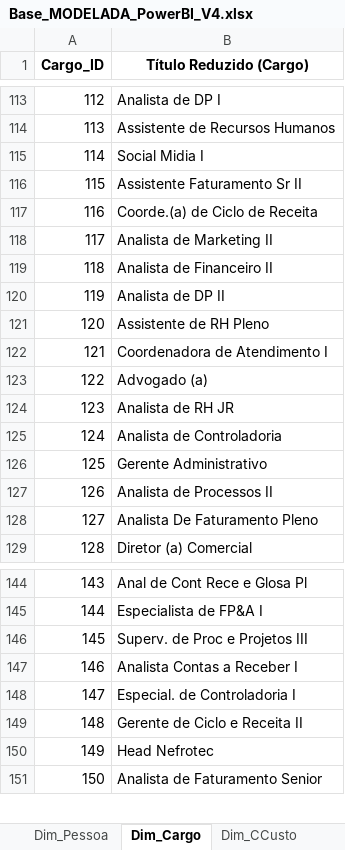
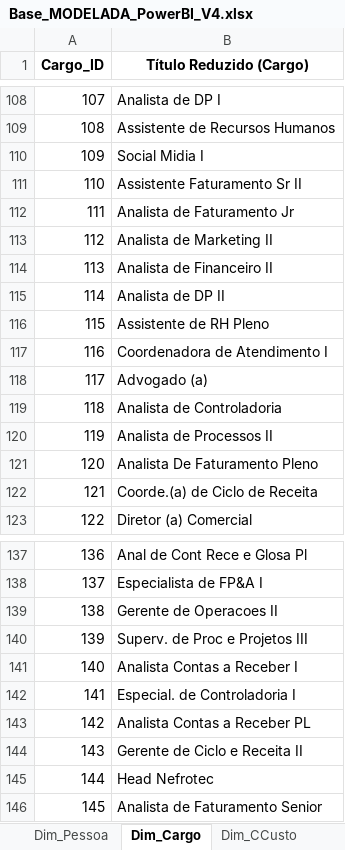
Before and after one commit to NefroClinicas/ETL_RH, an Excel workbook: Base_MODELADA_PowerBI_V4.xlsx, sheet Dim_Cargo, drawn as a sheet; only a part is shown, gaps mark what is left out; values as stored, in another font and other column widths than the file's, no borders; addresses are those after the commit; the diff covers the shown part only; the diff names each change by its address in the sheet, - before the commit and + after, or states it on an @@ line.

```diff
--- a/Base_MODELADA_PowerBI_V4.xlsx (sheet Dim_Cargo)
+++ b/Base_MODELADA_PowerBI_V4.xlsx (sheet Dim_Cargo)
@@ column A (Cargo_ID) renumbered between rows 5 and 164 @@
-B112 (Título Reduzido (Cargo)): Coorde.(a) de Ciclo de Receita
+B112 (Título Reduzido (Cargo)): Analista de Faturamento Jr
@@ row 124 moved to row 91: 90 @@
@@ row 126 moved to row 100: 99 @@
+row 122: 121 | Coorde.(a) de Ciclo de Receita
@@ row 58 moved to row 139: 138 @@
+row 143: 142 | Analista Contas a Receber PL
```
Also changed, not shown: 5 added rows, 6 removed rows, 63 moved rows and 2 edited cells elsewhere in this sheet, sheet Fato_Contratos, sheet Fato_Faltas, sheet Dim_Pessoa, sheet Fato_Absenteismo, sheet Dim_Filial, sheet Dim_CCusto, 1 more sheet, 12 other files.
